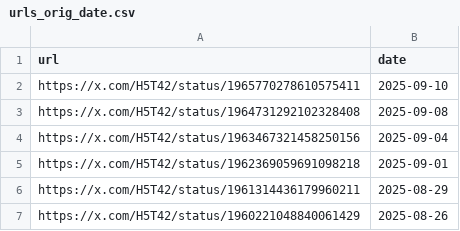
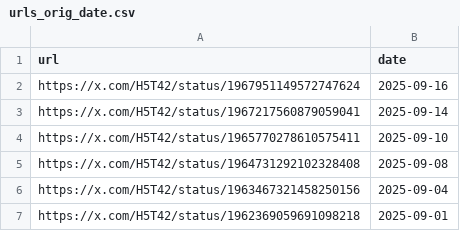
Before and after one commit to VarYUvrc/VRCTwitterImageLoader, a CSV file: src/VRCTwitterImageLoader/data/urls_orig_date.csv, drawn as a sheet; only a part is shown; the shorter side is filled out with more unchanged rows; the diff names each change by its address in the sheet, - before the commit and + after, or states it on an @@ line.

```diff
--- a/src/VRCTwitterImageLoader/data/urls_orig_date.csv
+++ b/src/VRCTwitterImageLoader/data/urls_orig_date.csv
+row 2: https://x.com/H5T42/status/1967951149572747624 | 2025-09-16
+row 3: https://x.com/H5T42/status/1967217560879059041 | 2025-09-14
```
